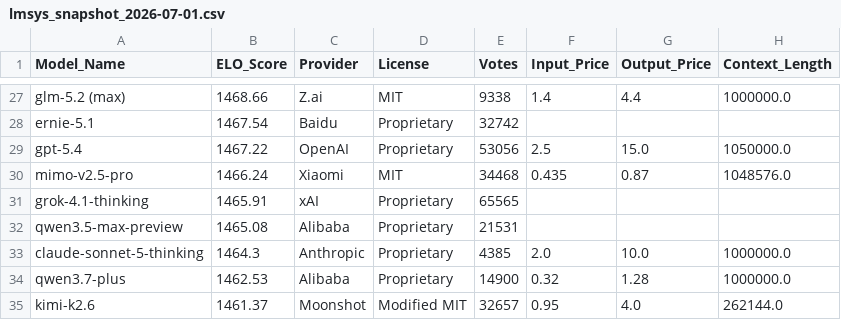
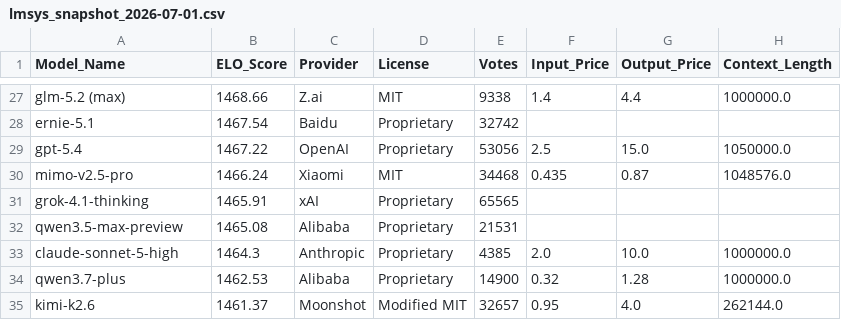
Before and after one commit to kevin-ki/kevin-ki.github.io, a CSV file: data/lmsys_snapshot_2026-07-01.csv, drawn as a sheet; only a part is shown, gaps mark what is left out.

```diff
--- a/data/lmsys_snapshot_2026-07-01.csv
+++ b/data/lmsys_snapshot_2026-07-01.csv
@@ -32,3 +32,3 @@ grok-4.1-thinking,1465.91,xAI,Proprietary,65565,,,
 qwen3.5-max-preview,1465.08,Alibaba,Proprietary,21531,,,
-claude-sonnet-5-thinking,1464.3,Anthropic,Proprietary,4385,2.0,10.0,1000000.0
+claude-sonnet-5-high,1464.3,Anthropic,Proprietary,4385,2.0,10.0,1000000.0
 qwen3.7-plus,1462.53,Alibaba,Proprietary,14900,0.32,1.28,1000000.0
```
